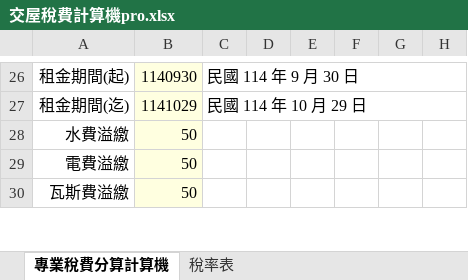
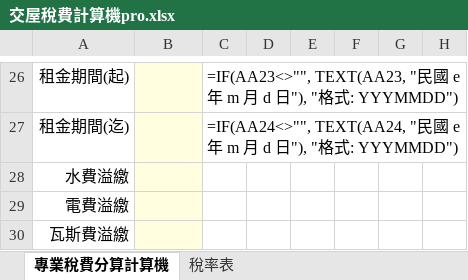
Before and after one commit to tomisagoodguy/TAX-COMPUTE, an Excel workbook: 交屋稅費計算機pro.xlsx, sheet 專業稅費分算計算機, drawn as a sheet; only a part is shown, gaps mark what is left out; values as stored, in another font and other column widths than the file's, no borders; formulas without a stored value are shown as written; the diff covers the shown part only; the diff names each change by its address in the sheet, - before the commit and + after, or states it on an @@ line.

```diff
--- a/交屋稅費計算機pro.xlsx (sheet 專業稅費分算計算機)
+++ b/交屋稅費計算機pro.xlsx (sheet 專業稅費分算計算機)
-B26: 1140930
+B26: (empty)
-C26: 民國 114 年 9 月 30 日
+C26: =IF(AA23<>"", TEXT(AA23, "民國 e 年 m 月 d 日"), "格式: YYYMMDD")
-B27: 1141029
+B27: (empty)
-C27: 民國 114 年 10 月 29 日
+C27: =IF(AA24<>"", TEXT(AA24, "民國 e 年 m 月 d 日"), "格式: YYYMMDD")
-B28:B30: 50
+B28:B30: (empty)
```
Also changed, not shown: 52 edited cells and cell formats elsewhere in this sheet, hidden cells, 2 other files.
